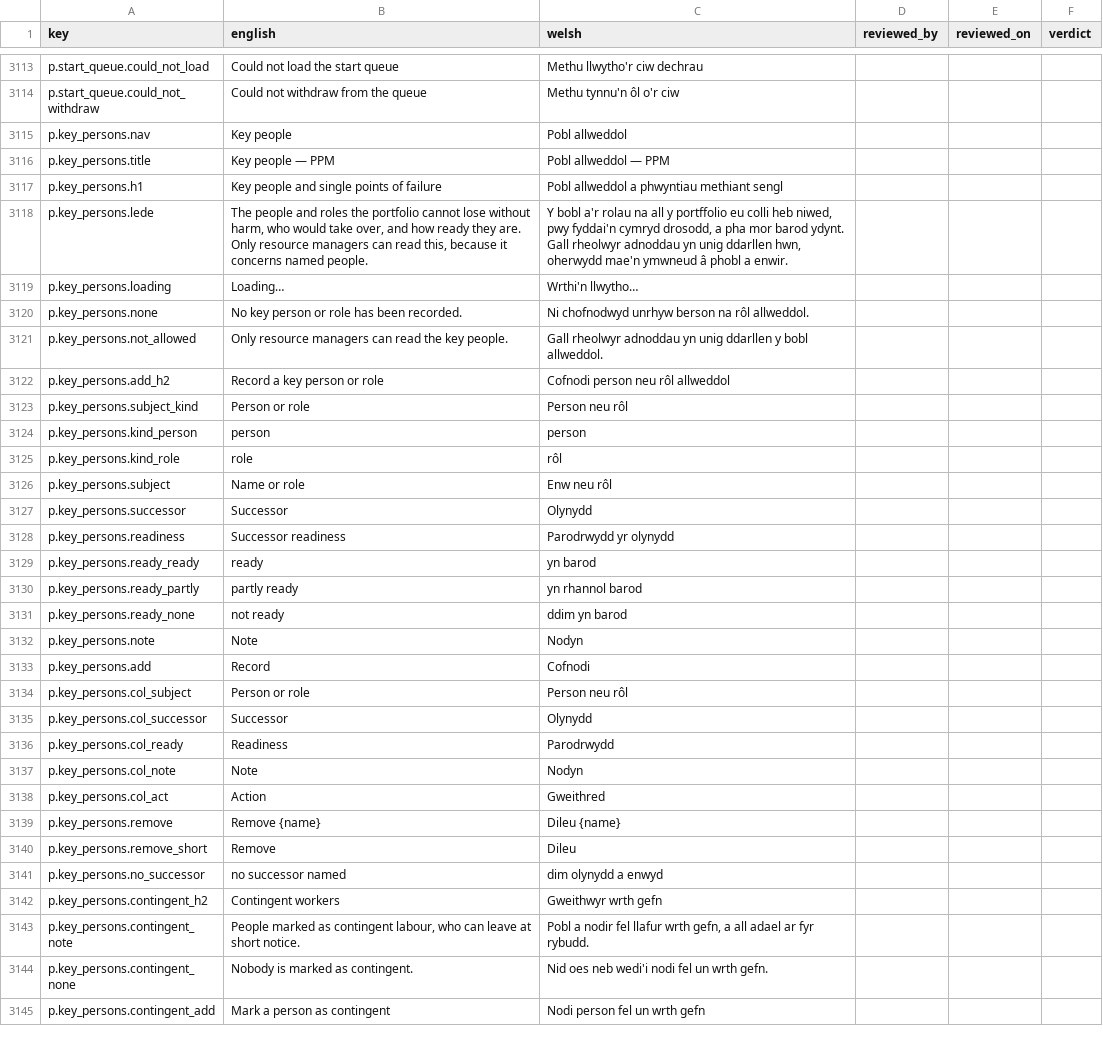
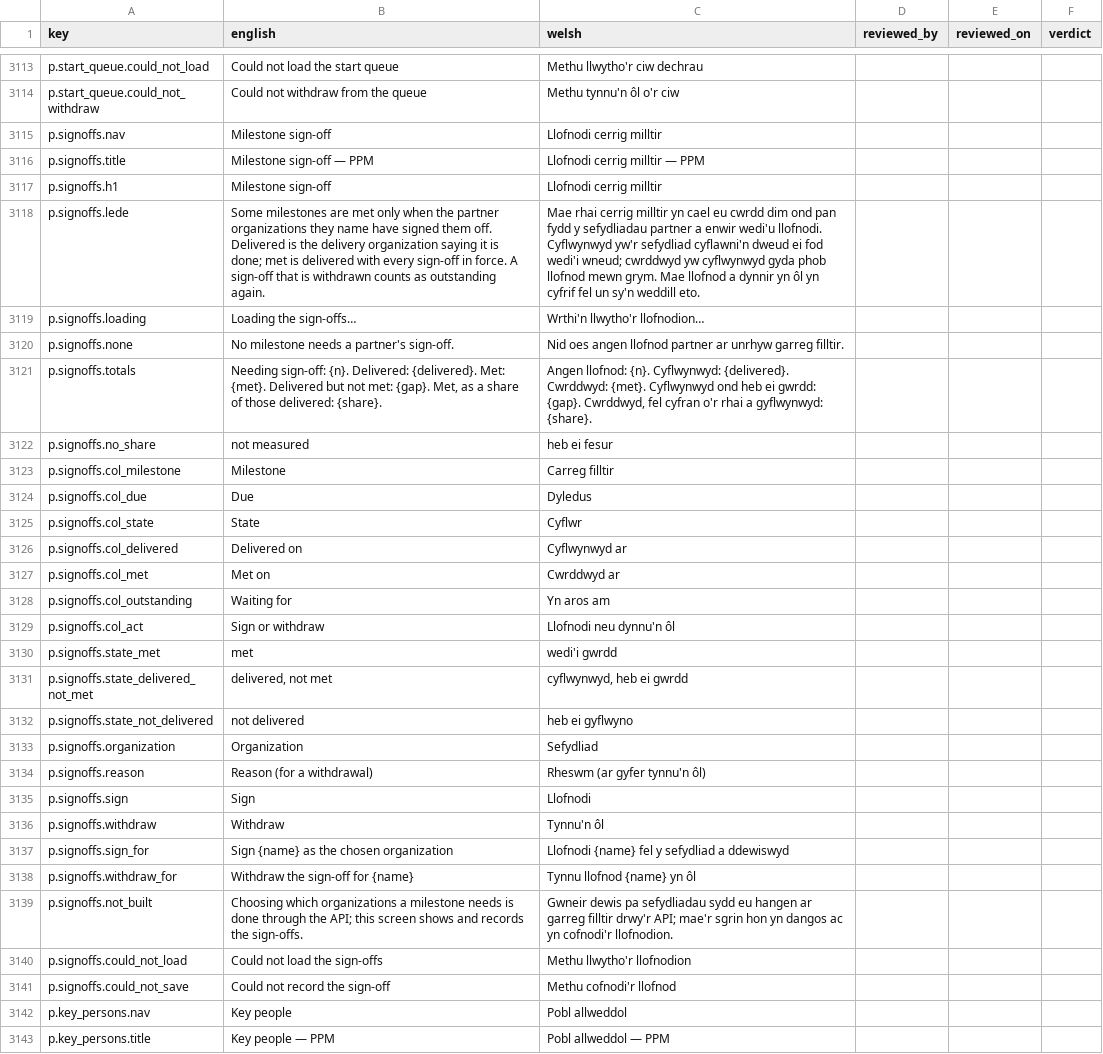
Before and after one commit to project-portfolio-management/project-portfolio-management, a CSV file: governance/welsh-translation-review.csv, drawn as a sheet; only a part is shown, gaps mark what is left out; the shorter side is filled out with more unchanged rows.

```diff
--- a/governance/welsh-translation-review.csv
+++ b/governance/welsh-translation-review.csv
@@ -3114,2 +3114,29 @@ p.start_queue.could_not_load,Could not load the start queue,Methu llwytho'r ciw
 p.start_queue.could_not_withdraw,Could not withdraw from the queue,Methu tynnu'n ôl o'r ciw,,,
+p.signoffs.nav,Milestone sign-off,Llofnodi cerrig milltir,,,
+p.signoffs.title,Milestone sign-off — PPM,Llofnodi cerrig milltir — PPM,,,
+p.signoffs.h1,Milestone sign-off,Llofnodi cerrig milltir,,,
+p.signoffs.lede,Some milestones are met only when the partner organizations they name have signed them off. Delivered is the delivery organization saying it is done; met is delivered with every sign-off in force. A sign-off that is withdrawn counts as outstanding again.,Mae rhai cerrig milltir yn cael eu cwrdd dim ond pan fydd y sefydliadau partner a enwir wedi'u llofnodi. Cyflwynwyd yw'r sefydliad cyflawni'n dweud ei fod wedi'i wneud; cwrddwyd yw cyflwynwyd gyda phob llofnod mewn grym. Mae llofnod a dynnir yn ôl yn cyfrif fel un sy'n weddill eto.,,,
+p.signoffs.loading,Loading the sign-offs…,Wrthi'n llwytho'r llofnodion…,,,
+p.signoffs.none,No milestone needs a partner's sign-off.,Nid oes angen llofnod partner ar unrhyw garreg filltir.,,,
+p.signoffs.totals,"Needing sign-off: {n}. Delivered: {delivered}. Met: {met}. Delivered but not met: {gap}. Met, as a share of those delivered: {share}.","Angen llofnod: {n}. Cyflwynwyd: {delivered}. Cwrddwyd: {met}. Cyflwynwyd ond heb ei gwrdd: {gap}. Cwrddwyd, fel cyfran o'r rhai a gyflwynwyd: {share}.",,,
+p.signoffs.no_share,not measured,heb ei fesur,,,
+p.signoffs.col_milestone,Milestone,Carreg filltir,,,
+p.signoffs.col_due,Due,Dyledus,,,
+p.signoffs.col_state,State,Cyflwr,,,
+p.signoffs.col_delivered,Delivered on,Cyflwynwyd ar,,,
+p.signoffs.col_met,Met on,Cwrddwyd ar,,,
+p.signoffs.col_outstanding,Waiting for,Yn aros am,,,
+p.signoffs.col_act,Sign or withdraw,Llofnodi neu dynnu'n ôl,,,
+p.signoffs.state_met,met,wedi'i gwrdd,,,
+p.signoffs.state_delivered_not_met,"delivered, not met","cyflwynwyd, heb ei gwrdd",,,
+p.signoffs.state_not_delivered,not delivered,heb ei gyflwyno,,,
+p.signoffs.organization,Organization,Sefydliad,,,
+p.signoffs.reason,Reason (for a withdrawal),Rheswm (ar gyfer tynnu'n ôl),,,
+p.signoffs.sign,Sign,Llofnodi,,,
+p.signoffs.withdraw,Withdraw,Tynnu'n ôl,,,
+p.signoffs.sign_for,Sign {name} as the chosen organization,Llofnodi {name} fel y sefydliad a ddewiswyd,,,
+p.signoffs.withdraw_for,Withdraw the sign-off for {name},Tynnu llofnod {name} yn ôl,,,
+p.signoffs.not_built,Choosing which organizations a milestone needs is done through the API; this screen shows and records the sign-offs.,Gwneir dewis pa sefydliadau sydd eu hangen ar garreg filltir drwy'r API; mae'r sgrin hon yn dangos ac yn cofnodi'r llofnodion.,,,
+p.signoffs.could_not_load,Could not load the sign-offs,Methu llwytho'r llofnodion,,,
+p.signoffs.could_not_save,Could not record the sign-off,Methu cofnodi'r llofnod,,,
 p.key_persons.nav,Key people,Pobl allweddol,,,
```
Also changed, not shown: 10 other files.
